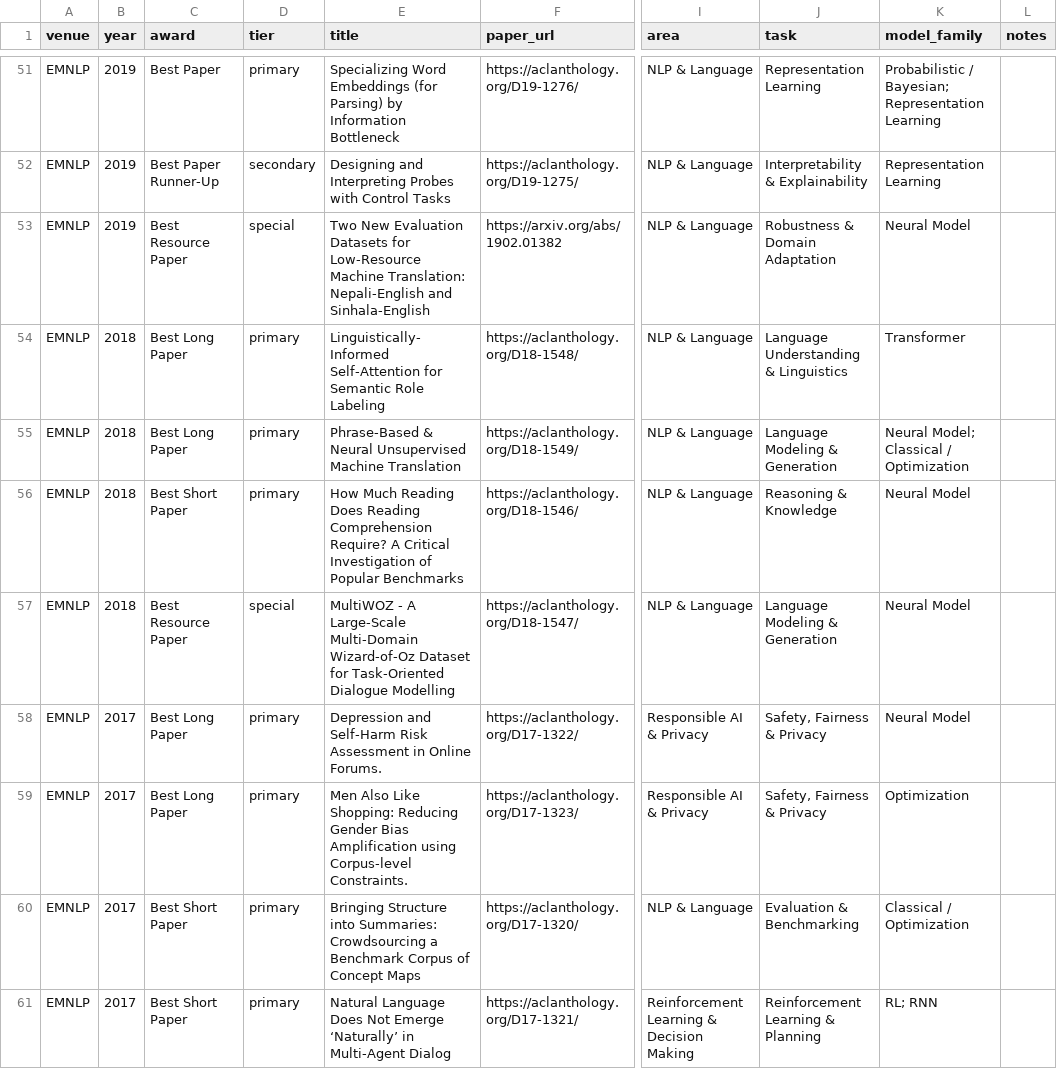
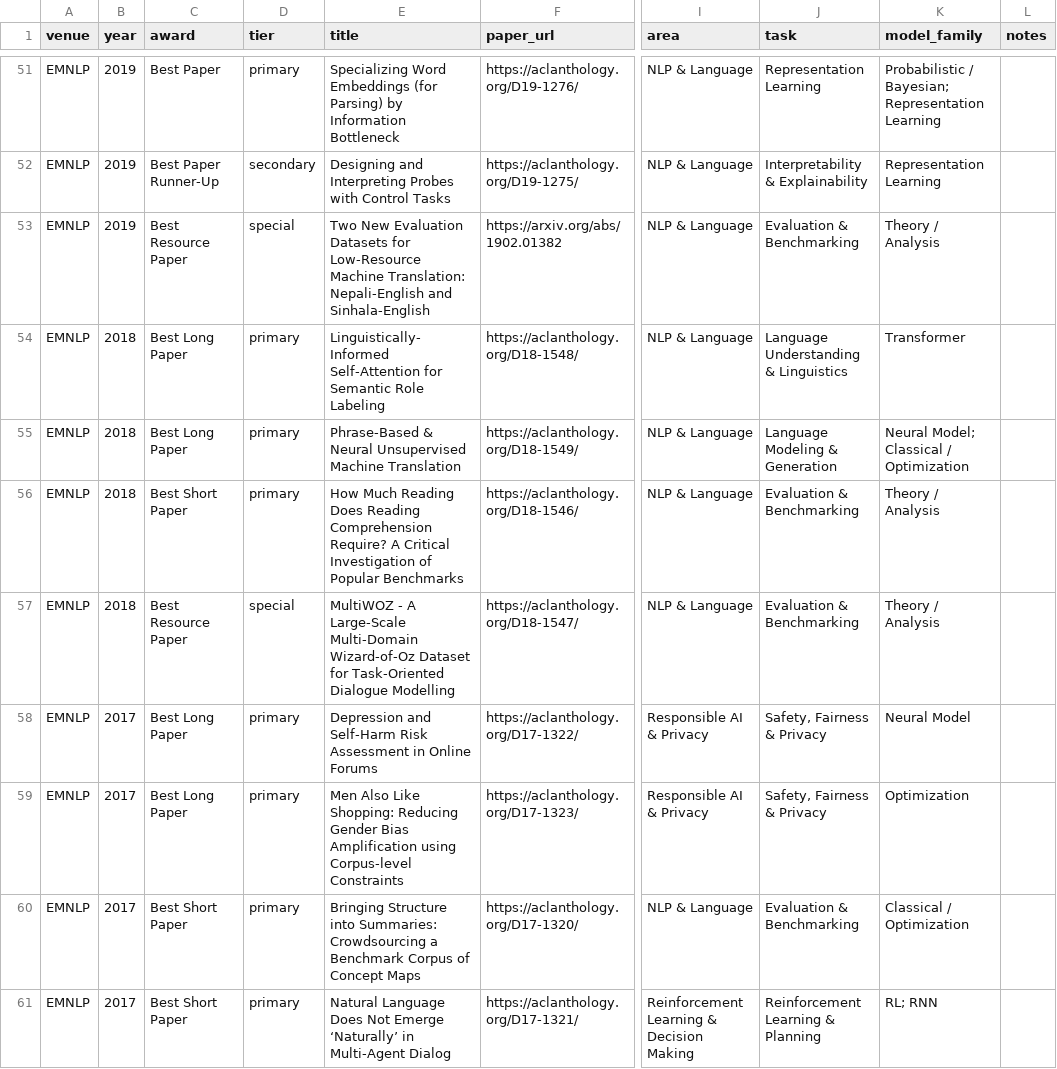
Before and after one commit to shunk031/awesome-ai-best-papers, a CSV file: data/papers/emnlp.csv, drawn as a sheet; only a part is shown, gaps mark what is left out; the diff covers the shown part only; the diff names each change by its address in the sheet, - before the commit and + after, or states it on an @@ line.

Commit message:
Audit historical NLP taxonomy and titles (2016–2023) (#7)
Audit ACL, EMNLP, and NAACL 2016–2023 taxonomy/title metadata; remove the generated Research Landscape section; and add compact award-type emoji markers to the generated README.

```diff
--- a/data/papers/emnlp.csv
+++ b/data/papers/emnlp.csv
-J53 (task): Robustness & Domain Adaptation
+J53 (task): Evaluation & Benchmarking
-K53 (model_family): Neural Model
+K53 (model_family): Theory / Analysis
-J56 (task): Reasoning & Knowledge
+J56 (task): Evaluation & Benchmarking
-K56:K57 (model_family): Neural Model
+K56:K57 (model_family): Theory / Analysis
-J57 (task): Language Modeling & Generation
+J57 (task): Evaluation & Benchmarking
-E58 (title): …in Online Forums.
+E58 (title): …in Online Forums
-E59 (title): …using Corpus-level Constraints.
+E59 (title): …using Corpus-level Constraints
```
Also changed, not shown: 5 edited cells elsewhere in this file, data/papers/acl.csv, data/papers/naacl.csv, 3 other files.
